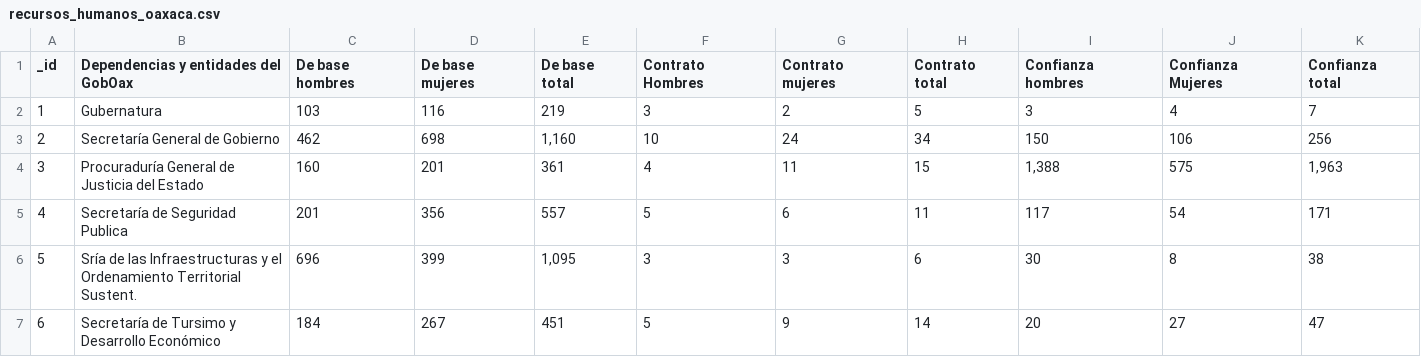
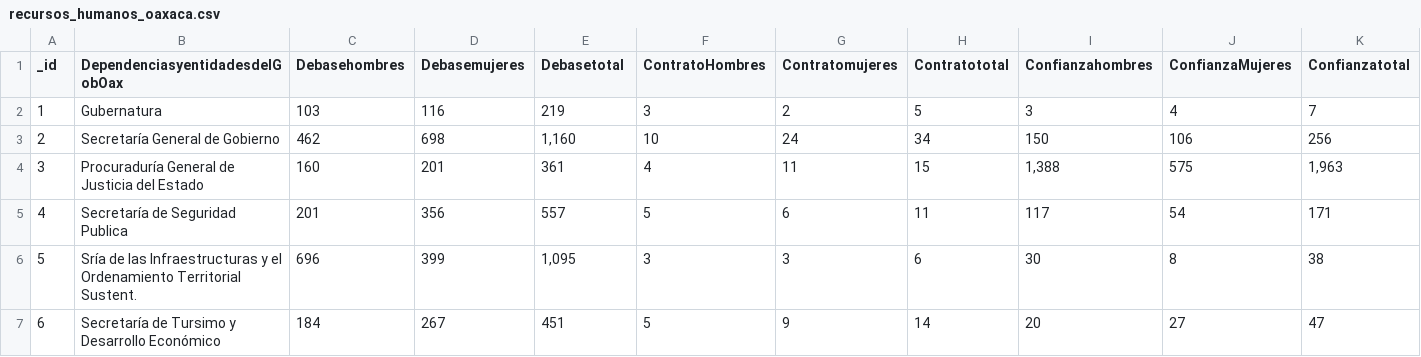
Before and after one commit to rcrob/datasetss, a CSV file: recursos_humanos_oaxaca.csv, drawn as a sheet; only a part is shown; the diff covers the shown part only; the diff names each change by its address in the sheet, - before the commit and + after, or states it on an @@ line.

Commit message:
Add files via upload

```diff
--- a/recursos_humanos_oaxaca.csv
+++ b/recursos_humanos_oaxaca.csv
-B1: Dependencias y entidades del GobOax
+B1: DependenciasyentidadesdelGobOax
-C1: De base hombres
+C1: Debasehombres
-D1: De base mujeres
+D1: Debasemujeres
-E1: De base total
+E1: Debasetotal
-F1: Contrato Hombres
+F1: ContratoHombres
-G1: Contrato mujeres
+G1: Contratomujeres
-H1: Contrato total
+H1: Contratototal
-I1: Confianza hombres
+I1: Confianzahombres
-J1: Confianza Mujeres
+J1: ConfianzaMujeres
-K1: Confianza total
+K1: Confianzatotal
```
Also changed, not shown: 13 edited cells elsewhere in this file.
